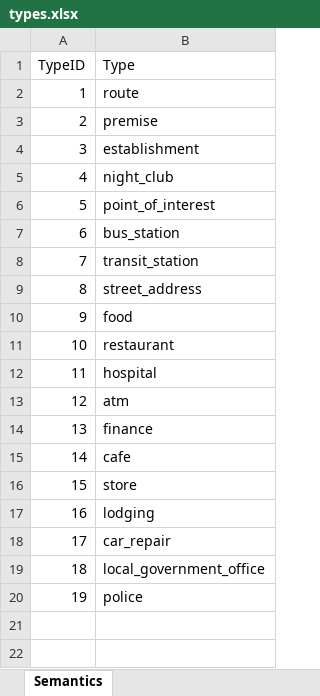
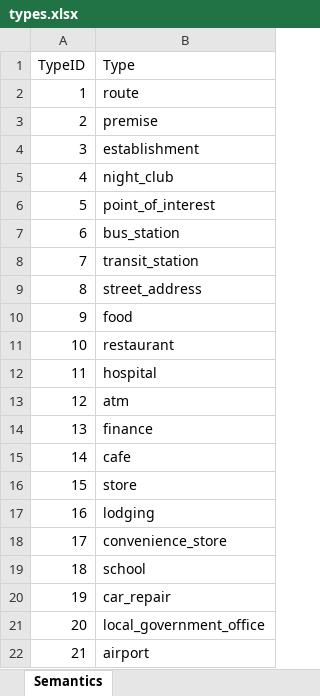
Before and after one commit to pradeep-mehra5/location_correlation, an Excel workbook: types.xlsx, sheet Semantics, drawn as a sheet; values as stored, in another font and other column widths than the file's, no borders; addresses are those after the commit; the diff names each change by its address in the sheet, - before the commit and + after, or states it on an @@ line.

```diff
--- a/types.xlsx (sheet Semantics)
+++ b/types.xlsx (sheet Semantics)
+row 18: 17 | convenience_store
+row 19: 18 | school
@@ column A (TypeID) renumbered from row 20 down @@
-B22 (Type): police
+B22 (Type): airport
```
Also changed, not shown: Correlation.xlsx, Type_Correlation.xlsx, 9 other files.
